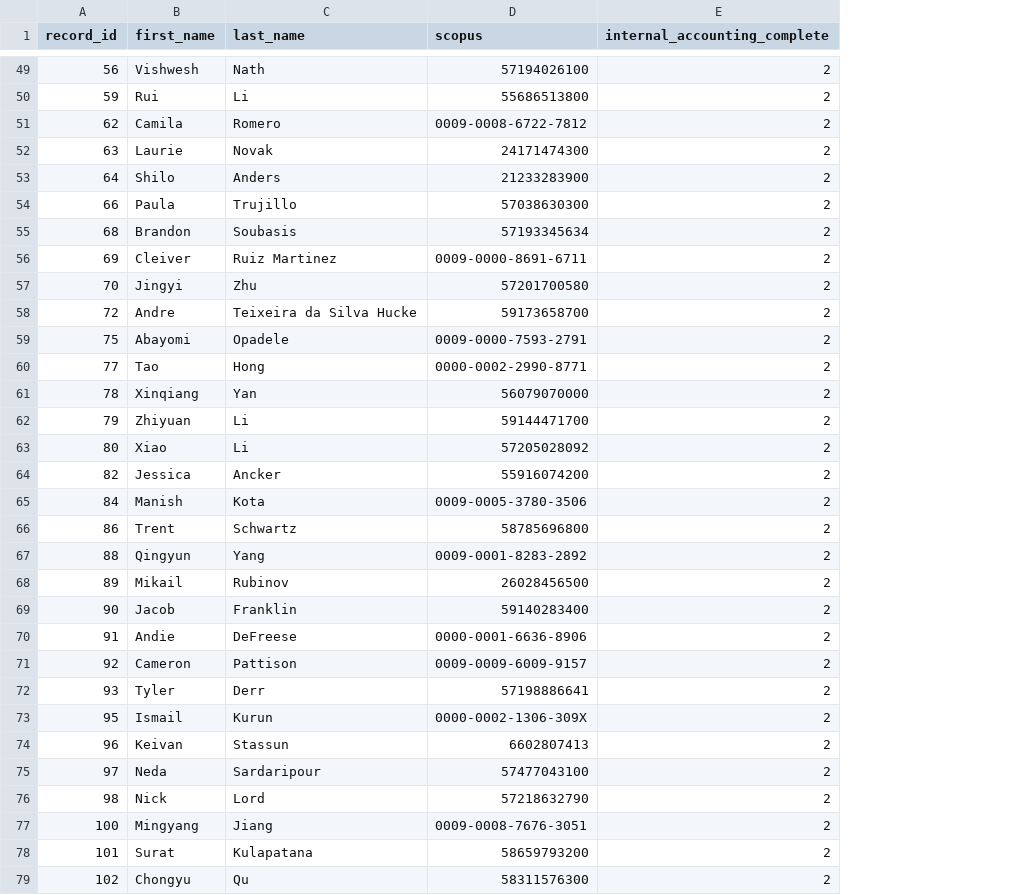
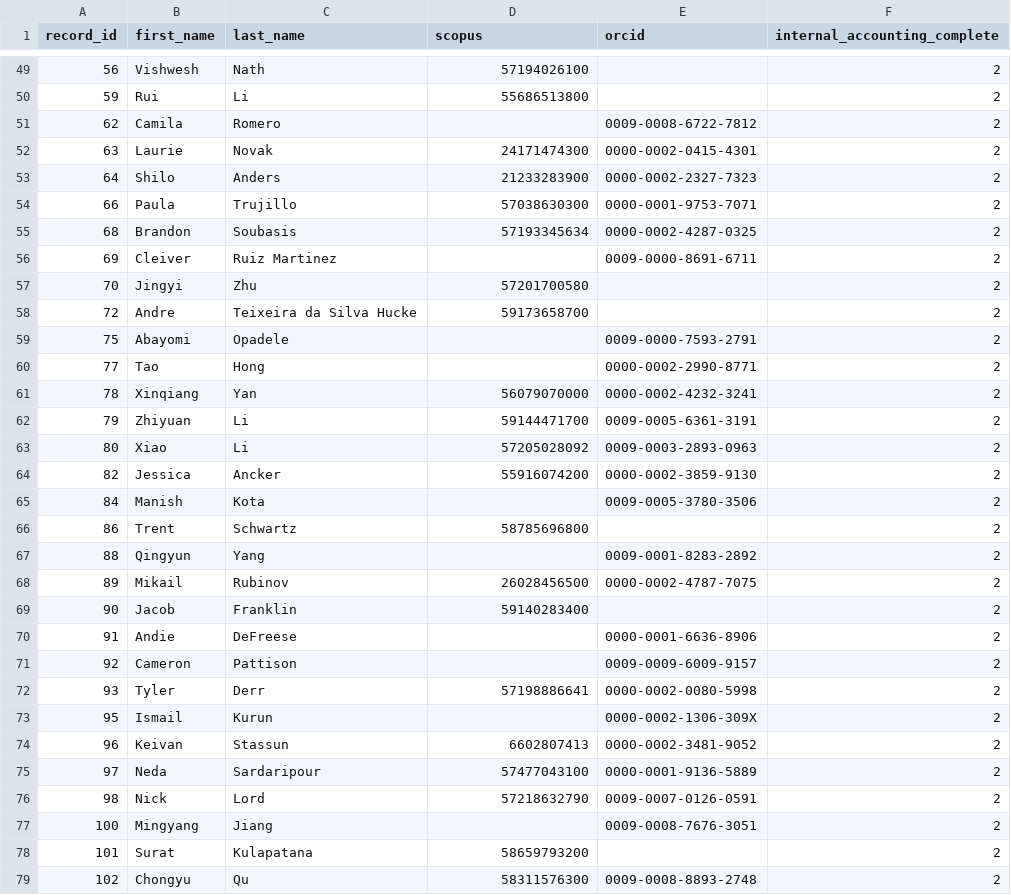
Before and after one commit to nickdlord/valiantwrapped, a CSV file: scopusIDlist.csv, drawn as a sheet; only a part is shown, gaps mark what is left out; the diff covers the shown part only; the diff names each change by its address in the sheet, - before the commit and + after, or states it on an @@ line.

Commit message:
scopusID update

```diff
--- a/scopusIDlist.csv
+++ b/scopusIDlist.csv
+column E (orcid), rows 51-79: 0009-0008-6722-7812 | 0000-0002-0415-4301 | 0000-0002-2327-7323 | 0000-0001-9753-7071 | 0000-0002-4287-0325 | 0009-0000-8691-6711 |  |  | 0009-0000-7593-2791 | 0000-0002-2990-8771 | 0000-0002-4232-3241 | 0009-0005-6361-3191 | 0009-0003-2893-0963 | 0000-0002-3859-9130 | 0009-0005-3780-3506 |  | 0009-0001-8283-2892 | 0000-0002-4787-7075 |  | 0000-0001-6636-8906 | 0009-0009-6009-9157 | 0000-0002-0080-5998 | 0000-0002-1306-309X | 0000-0002-3481-9052 | 0000-0001-9136-5889 | 0009-0007-0126-0591 | 0009-0008-7676-3051 |  | 0009-0008-8893-2748
-D51 (scopus): 0009-0008-6722-7812
+D51 (scopus): (empty)
-D56 (scopus): 0009-0000-8691-6711
+D56 (scopus): (empty)
-D59 (scopus): 0009-0000-7593-2791
+D59 (scopus): (empty)
-D60 (scopus): 0000-0002-2990-8771
+D60 (scopus): (empty)
-D65 (scopus): 0009-0005-3780-3506
+D65 (scopus): (empty)
-D67 (scopus): 0009-0001-8283-2892
+D67 (scopus): (empty)
-D70 (scopus): 0000-0001-6636-8906
+D70 (scopus): (empty)
-D71 (scopus): 0009-0009-6009-9157
+D71 (scopus): (empty)
-D73 (scopus): 0000-0002-1306-309X
+D73 (scopus): (empty)
-D77 (scopus): 0009-0008-7676-3051
+D77 (scopus): (empty)
```
Also changed, not shown: 5 added rows and 58 edited cells elsewhere in this file.
